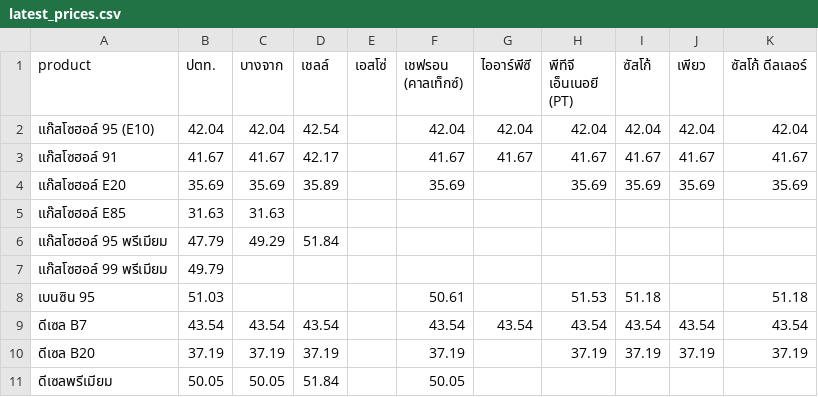
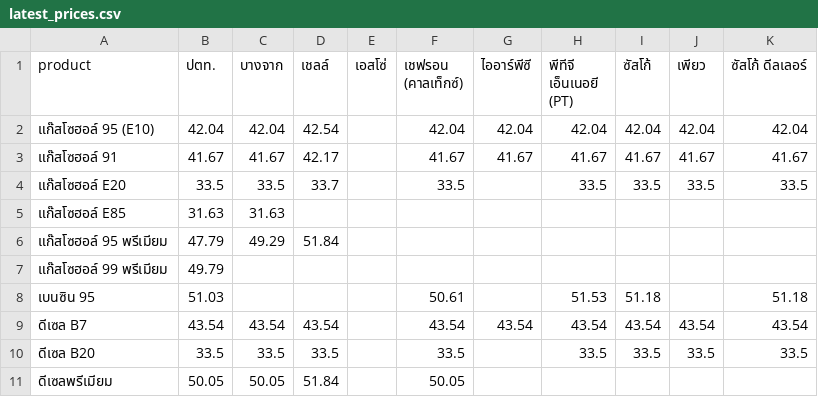
Before and after one commit to anantsrisu-cpu/eppo-oil-price, a CSV file: reports/pivots/latest_prices.csv, drawn as a sheet.

```diff
--- a/reports/pivots/latest_prices.csv
+++ b/reports/pivots/latest_prices.csv
@@ -3,3 +3,3 @@ product,ปตท.,บางจาก,เชลล์,เอสโซ่,เช
 แก๊สโซฮอล์ 91,41.67,41.67,42.17,,41.67,41.67,41.67,41.67,41.67,41.67
-แก๊สโซฮอล์ E20,35.69,35.69,35.89,,35.69,,35.69,35.69,35.69,35.69
+แก๊สโซฮอล์ E20,33.5,33.5,33.7,,33.5,,33.5,33.5,33.5,33.5
 แก๊สโซฮอล์ E85,31.63,31.63,,,,,,,,
@@ -9,3 +9,3 @@ product,ปตท.,บางจาก,เชลล์,เอสโซ่,เช
 ดีเซล B7,43.54,43.54,43.54,,43.54,43.54,43.54,43.54,43.54,43.54
-ดีเซล B20,37.19,37.19,37.19,,37.19,,37.19,37.19,37.19,37.19
+ดีเซล B20,33.5,33.5,33.5,,33.5,,33.5,33.5,33.5,33.5
 ดีเซลพรีเมียม,50.05,50.05,51.84,,50.05,,,,,
```
Also changed, not shown: data/run_log.csv, reports/pivots/monthly_avg.csv, 8 other files.
